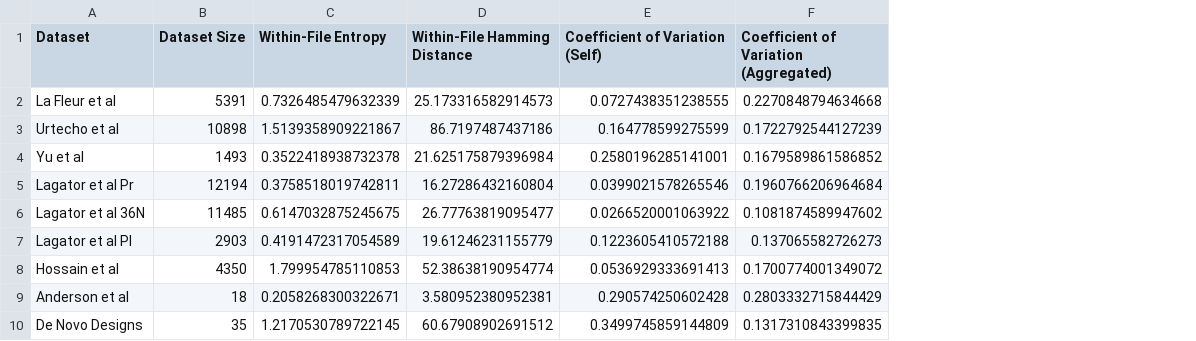
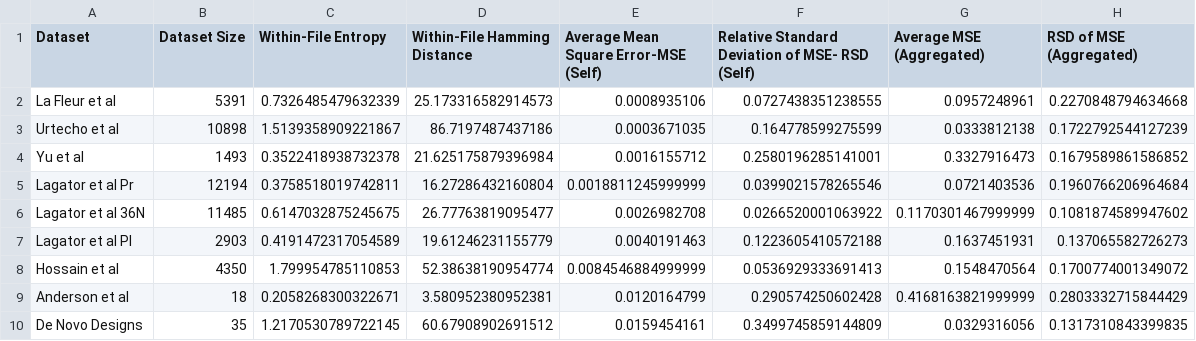
Before and after one commit to Rhys-sg/e.-coli-promoter-prediction, a CSV file: Figures/Table1.csv, drawn as a sheet; addresses are those after the commit; the diff names each change by its address in the sheet, - before the commit and + after, or states it on an @@ line.

Commit message:
Updated Figures
Deleted Figure S3. Changed Table1. Updated Figure S2 to have color.

```diff
--- a/Figures/Table1.csv
+++ b/Figures/Table1.csv
+column E, rows 1-10: Average Mean Square Error-MSE (Self) | 0.0008935106 | 0.0003671035 | 0.0016155712 | 0.0018811245999999 | 0.0026982708 | 0.0040191463 | 0.0084546884999999 | 0.0120164799 | 0.0159454161
+column G (Average MSE (Aggregated)), rows 2-10: 0.0957248961 | 0.0333812138 | 0.3327916473 | 0.0721403536 | 0.1170301467999999 | 0.1637451931 | 0.1548470564 | 0.4168163821999999 | 0.0329316056
-F1: Coefficient of Variation (Self)
+F1: Relative Standard Deviation of MSE- RSD (Self)
-H1: Coefficient of Variation (Aggregated)
+H1: RSD of MSE (Aggregated)
```
Also changed, not shown: 7 other files.
